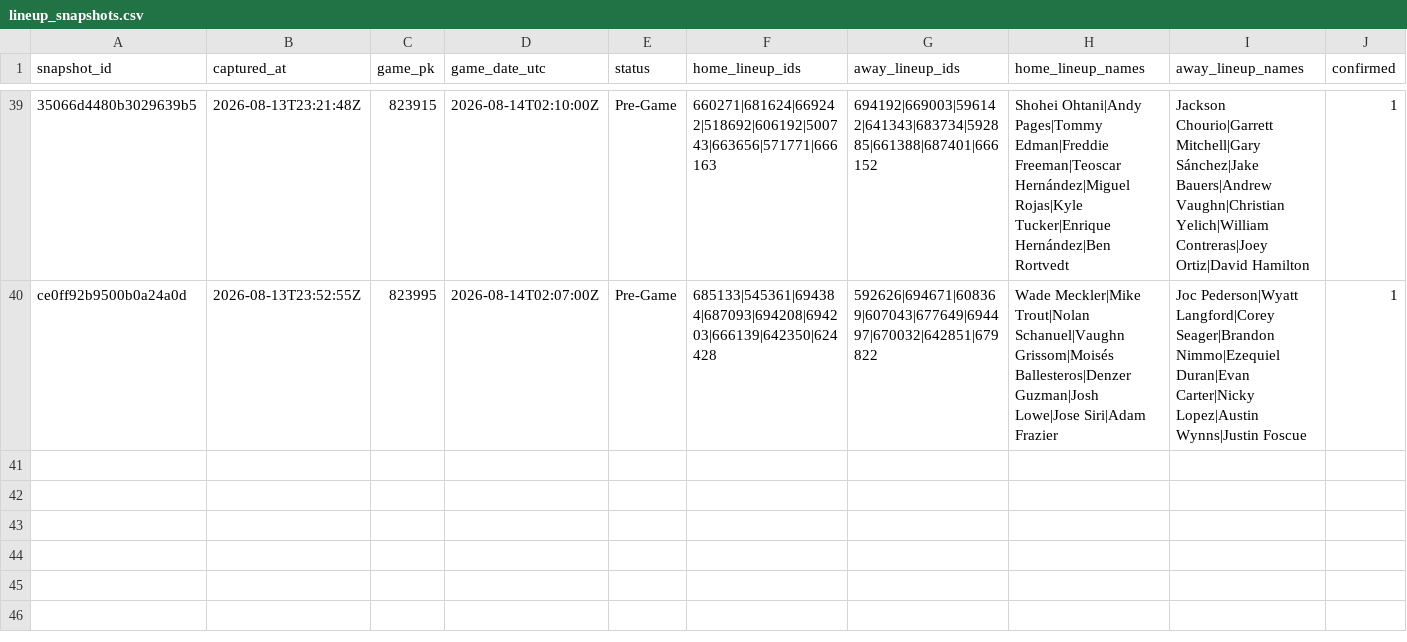
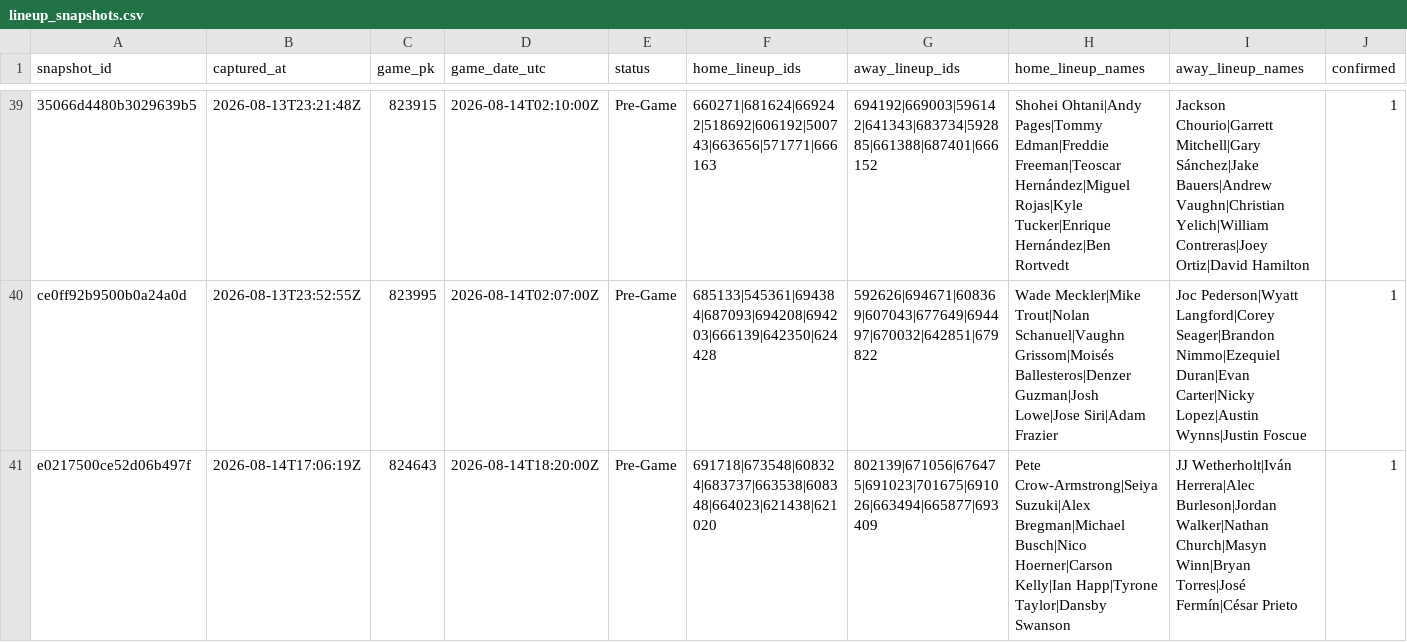
Before and after one commit to joshuakingsland/claude-diamond, a CSV file: data/lineup_snapshots.csv, drawn as a sheet; only a part is shown, gaps mark what is left out; the diff names each change by its address in the sheet, - before the commit and + after, or states it on an @@ line.

```diff
--- a/data/lineup_snapshots.csv
+++ b/data/lineup_snapshots.csv
+row 41: e0217500ce52d06b497f | 2026-08-14T17:06:19Z | 824643 | 2026-08-14T18:20:00Z | Pre-Game | 691718|673548|608324|683737|663538|608348|664023|621438|621020 | 802139|671056|676475|691023|701675|691026|663494|665877|693409 | Pete Crow-Armstrong|Seiya Suzuki|Alex Bregman|Michael Busch|Nico Hoerner|Carson Kelly|Ian Happ|Tyrone Taylor|Dansby Swanson | JJ Wetherholt|Iván Herrera|Alec Burleson|Jordan Walker|Nathan Church|Masyn Winn|Bryan Torres|José Fermín|César Prieto | 1
```
Also changed, not shown: data/clv_signals.csv, data/credit_log.csv, 8 other files.
